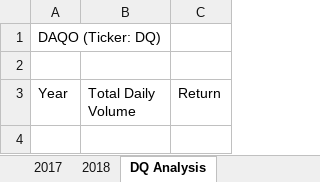
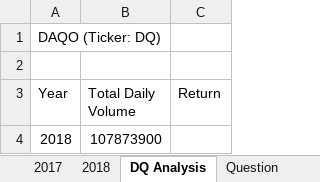
Before and after one commit to EricaLedezma/stock-analysis, an Excel workbook: Green_Stocks.xlsm, sheet DQ Analysis, drawn as a sheet; values as stored, in another font and other column widths than the file's, no borders; the diff names each change by its address in the sheet, - before the commit and + after, or states it on an @@ line.

```diff
--- a/Green_Stocks.xlsm (sheet DQ Analysis)
+++ b/Green_Stocks.xlsm (sheet DQ Analysis)
+sheet tab: Question
+row 4: 2018 | 107873900
```
